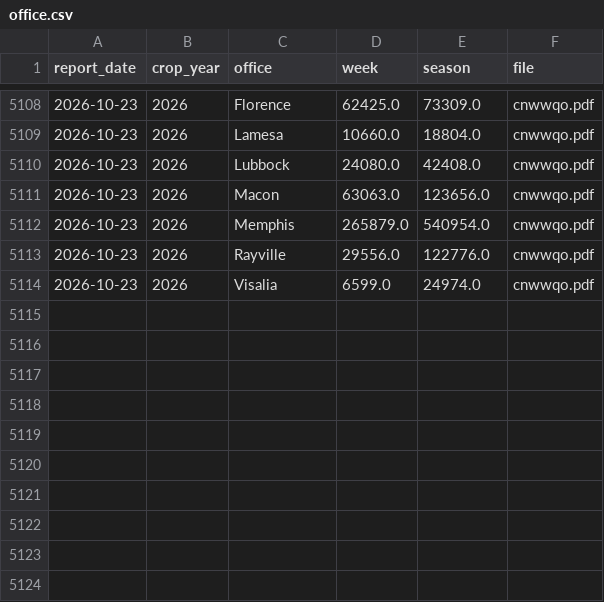
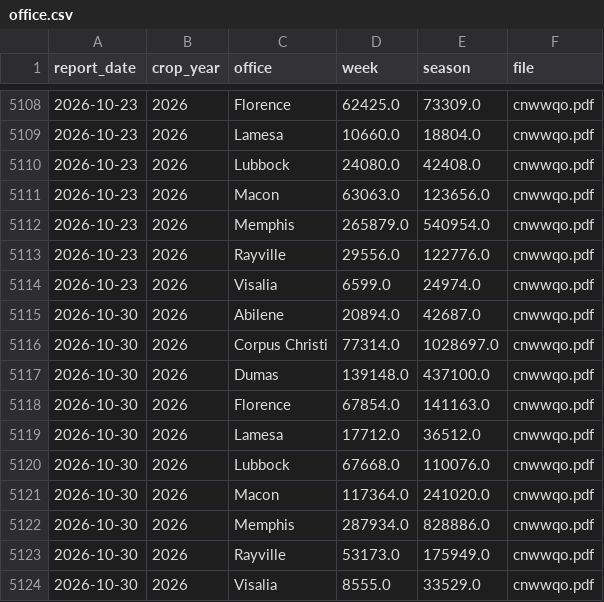
Before and after one commit to BMR-Com/cotton-crop-progress, a CSV file: data/classing/office.csv, drawn as a sheet; only a part is shown, gaps mark what is left out; the diff names each change by its address in the sheet, - before the commit and + after, or states it on an @@ line.

```diff
--- a/data/classing/office.csv
+++ b/data/classing/office.csv
+row 5115: 2026-10-30 | 2026 | Abilene | 20894.0 | 42687.0 | cnwwqo.pdf
+row 5116: 2026-10-30 | 2026 | Corpus Christi | 77314.0 | 1028697.0 | cnwwqo.pdf
+row 5117: 2026-10-30 | 2026 | Dumas | 139148.0 | 437100.0 | cnwwqo.pdf
+row 5118: 2026-10-30 | 2026 | Florence | 67854.0 | 141163.0 | cnwwqo.pdf
+row 5119: 2026-10-30 | 2026 | Lamesa | 17712.0 | 36512.0 | cnwwqo.pdf
+row 5120: 2026-10-30 | 2026 | Lubbock | 67668.0 | 110076.0 | cnwwqo.pdf
+row 5121: 2026-10-30 | 2026 | Macon | 117364.0 | 241020.0 | cnwwqo.pdf
+row 5122: 2026-10-30 | 2026 | Memphis | 287934.0 | 828886.0 | cnwwqo.pdf
+row 5123: 2026-10-30 | 2026 | Rayville | 53173.0 | 175949.0 | cnwwqo.pdf
+row 5124: 2026-10-30 | 2026 | Visalia | 8555.0 | 33529.0 | cnwwqo.pdf
```
Also changed, not shown: 3 other files.
